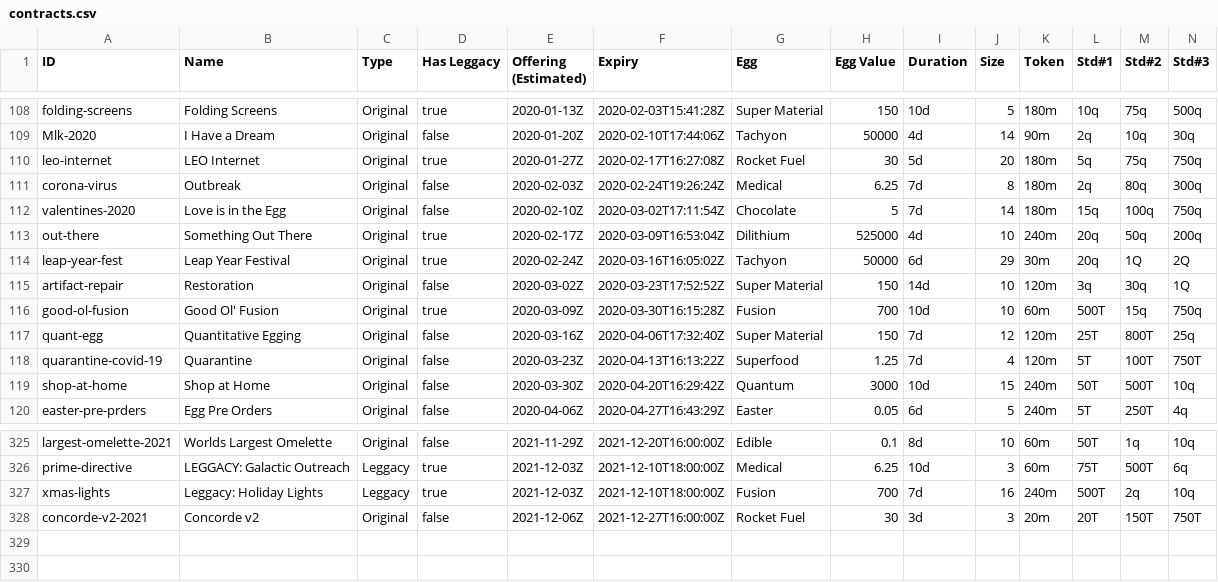
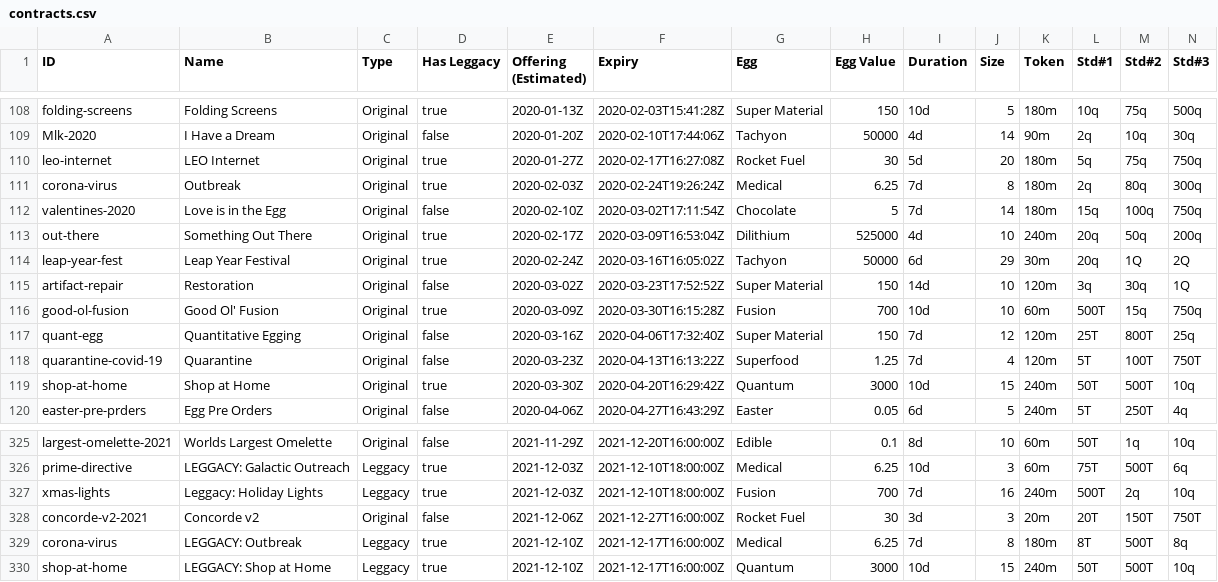
Before and after one commit to fanaticscripter/EggContractor, a CSV file: misc/ContractAggregator/data/contracts.csv, drawn as a sheet; only a part is shown, gaps mark what is left out; rows hold the shown columns only; the diff names each change by its address in the sheet, - before the commit and + after, or states it on an @@ line.

```diff
--- a/misc/ContractAggregator/data/contracts.csv
+++ b/misc/ContractAggregator/data/contracts.csv
-D111 (Has Leggacy): false
+D111 (Has Leggacy): true
-D119 (Has Leggacy): false
+D119 (Has Leggacy): true
+row 329: corona-virus | LEGGACY: Outbreak | Leggacy | true | 2021-12-10Z | 2021-12-17T16:00:00Z | Medical | 6.25 | 7d | 8 | 180m | 8T | 500T | 8q
+row 330: shop-at-home | LEGGACY: Shop at Home | Leggacy | true | 2021-12-10Z | 2021-12-17T16:00:00Z | Quantum | 3000 | 10d | 15 | 240m | 50T | 500T | 10q
```
